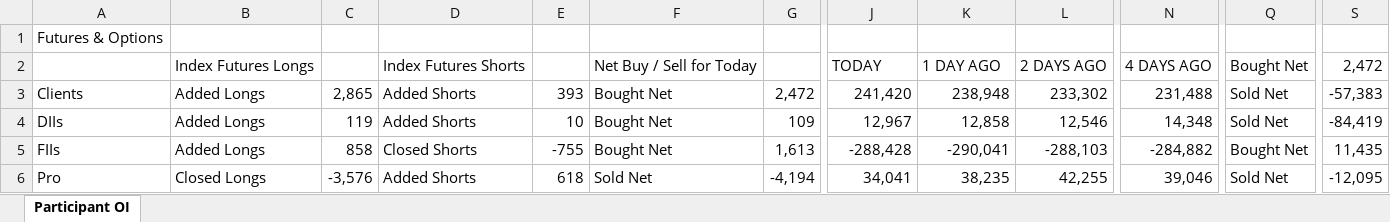
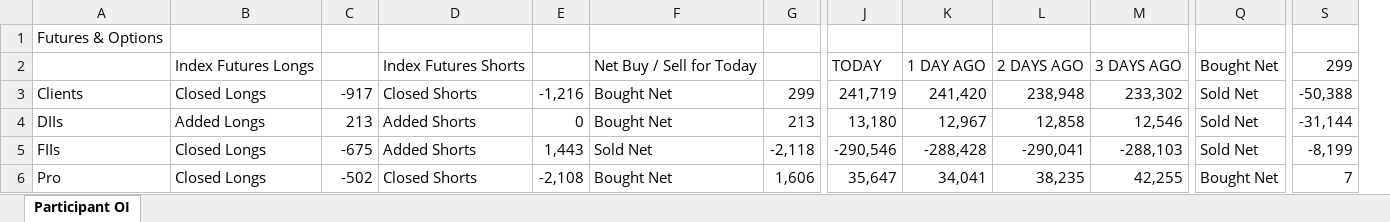
Before and after one commit to sunildeesu/sunilOI, an Excel workbook: participant_oi.xlsx, sheet Participant OI, drawn as a sheet; only a part is shown, gaps mark what is left out; values as stored, in another font and other column widths than the file's, no cell formats; removed rows and columns are numbered as before the commit, all else as after; the diff covers the shown part only; the diff names each change by its address in the sheet, - before the commit and + after, or states it on an @@ line.

Commit message:
Update participant OI report - 2026-09-21

```diff
--- a/participant_oi.xlsx (sheet Participant OI)
+++ b/participant_oi.xlsx (sheet Participant OI)
+column J, rows 2-6: TODAY | 241,719 | 13,180 | -290,546 | 35,647
-column N, rows 2-6: 4 DAYS AGO | 231,488 | 14,348 | -284,882 | 39,046
-K2: TODAY
+K2: 1 DAY AGO
-L2: 1 DAY AGO
+L2: 2 DAYS AGO
-M2: 2 DAYS AGO
+M2: 3 DAYS AGO
-S2: 2,472
+S2: 299
-B3: Added Longs
+B3: Closed Longs
-C3: 2,865
+C3: -917
-D3: Added Shorts
+D3: Closed Shorts
-E3: 393
+E3: -1,216
-G3: 2,472
+G3: 299
-S3: -57,383
+S3: -50,388
-C4: 119
+C4: 213
-E4: 10
+E4: 0
-G4: 109
+G4: 213
-S4: -84,419
+S4: -31,144
-B5: Added Longs
+B5: Closed Longs
-C5: 858
+C5: -675
-D5: Closed Shorts
+D5: Added Shorts
-E5: -755
+E5: 1,443
-F5: Bought Net
+F5: Sold Net
-G5: 1,613
+G5: -2,118
-Q5: Bought Net
+Q5: Sold Net
-S5: 11,435
+S5: -8,199
-C6: -3,576
+C6: -502
-D6: Added Shorts
+D6: Closed Shorts
-E6: 618
+E6: -2,108
-F6: Sold Net
+F6: Bought Net
-G6: -4,194
+G6: 1,606
-Q6: Sold Net
+Q6: Bought Net
-S6: -12,095
+S6: 7
```
Also changed, not shown: 5 added rows, 5 removed rows and 164 edited cells elsewhere in this sheet, cell formats, 1 other file.
